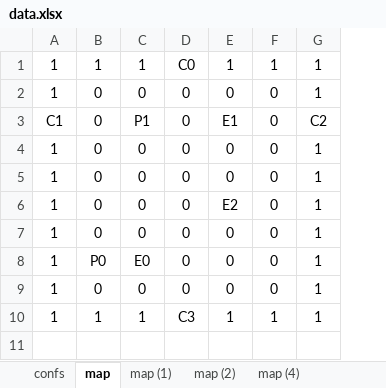
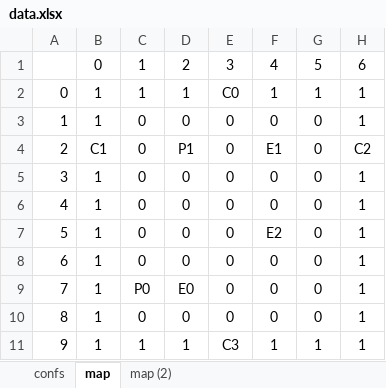
Before and after one commit to egos/valeo, an Excel workbook: data.xlsx, sheet map, drawn as a sheet; values as stored, in another font and other column widths than the file's, no borders; conditional formats not drawn; addresses are those after the commit; the diff names each change by its address in the sheet, - before the commit and + after, or states it on an @@ line.

```diff
--- a/data.xlsx (sheet map)
+++ b/data.xlsx (sheet map)
-sheet tab: map (1)
-sheet tab: map (4)
+column A, rows 2-11: 0 | 1 | 2 | 3 | 4 | 5 | 6 | 7 | 8 | 9
+row 1:  | 0 | 1 | 2 | 3 | 4 | 5 | 6
```
Also changed, not shown: sheet map (2), sheet confs, 5 other files.
